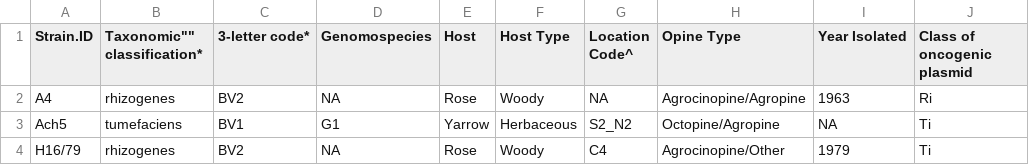
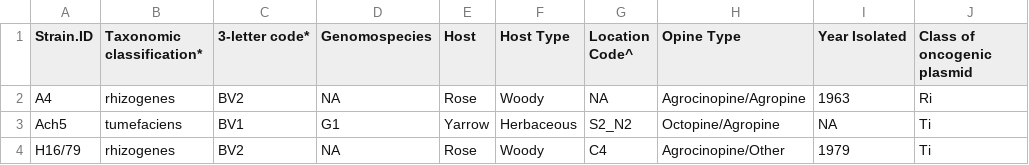
Before and after one commit to grunwaldlab/heattree, a TSV file: inst/extdata/weisberg_2020_metadata.tsv (was inst/extdata/weisberg_2020_s1.tsv), drawn as a sheet; only a part is shown; the diff names each change by its address in the sheet, - before the commit and + after, or states it on an @@ line.

Commit message:
add weisberg data as included datasets

```diff
--- a/inst/extdata/weisberg_2020_s1.tsv
+++ b/inst/extdata/weisberg_2020_metadata.tsv
-B1: Taxonomic"" classification*
+B1: Taxonomic classification*
```
Also changed, not shown: 15 other files.
